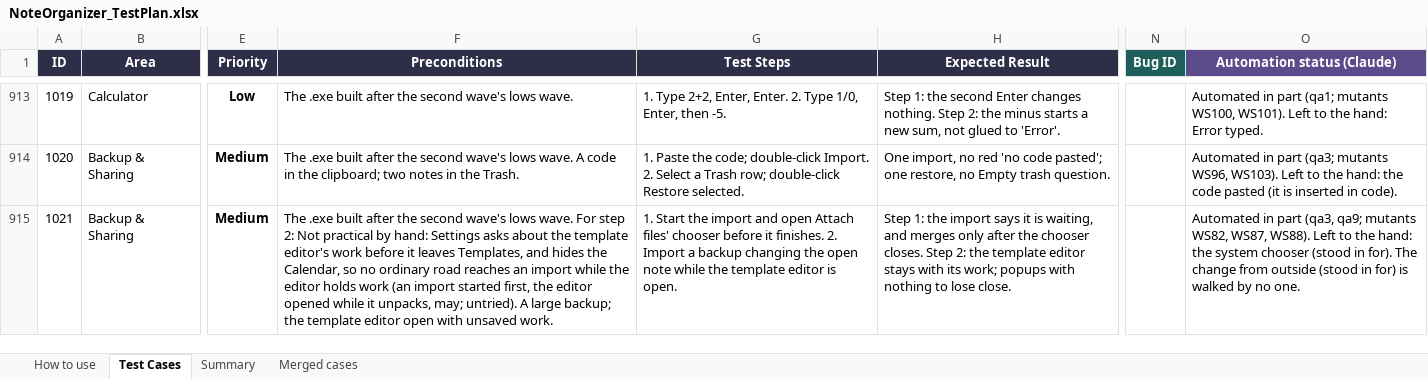
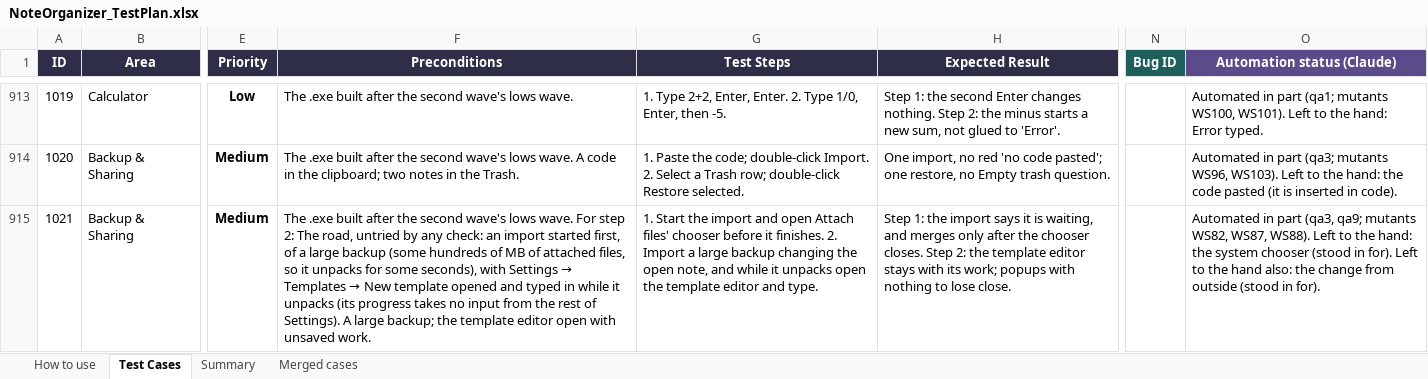
Before and after one commit to AlexandraMoldovan95/noteOrganizer, an Excel workbook: qa/NoteOrganizer_TestPlan.xlsx, sheet Test Cases, drawn as a sheet; only a part is shown, gaps mark what is left out; values as stored, in another font and other column widths than the file's, no borders; conditional formats not drawn; the diff covers the shown part only; the diff names each change by its address in the sheet, - before the commit and + after, or states it on an @@ line.

```diff
--- a/qa/NoteOrganizer_TestPlan.xlsx (sheet Test Cases)
+++ b/qa/NoteOrganizer_TestPlan.xlsx (sheet Test Cases)
@@ F915 (Preconditions): …step 2: Not practical by hand: Settings asks about the template editor's work before it leaves Templates, and hides the Calendar, so no ordinary road reaches an import while the editor holds work (an import started first, the editor opened while it unpacks, may; untried). A large… → …step 2: The road, untried by any check: an import started first, of a large backup (some hundreds of MB of attached files, so it unpacks for some seconds), with Settings → Templates → New template opened and typed in while it unpacks (its progress takes no input from the rest of Settings). A large… @@
-G915 (Test Steps): …Import a backup changing the open note while the template editor is open.
+G915 (Test Steps): …Import a large backup changing the open note, and while it unpacks open the template editor and type.
-O915 (Automation status (Claude)): …in for). The change from outside (stood in for) is walked by no one.
+O915 (Automation status (Claude)): …in for). Left to the hand also: the change from outside (stood in for).
```
Also changed, not shown: 8 edited cells elsewhere in this sheet, 1 other file.
